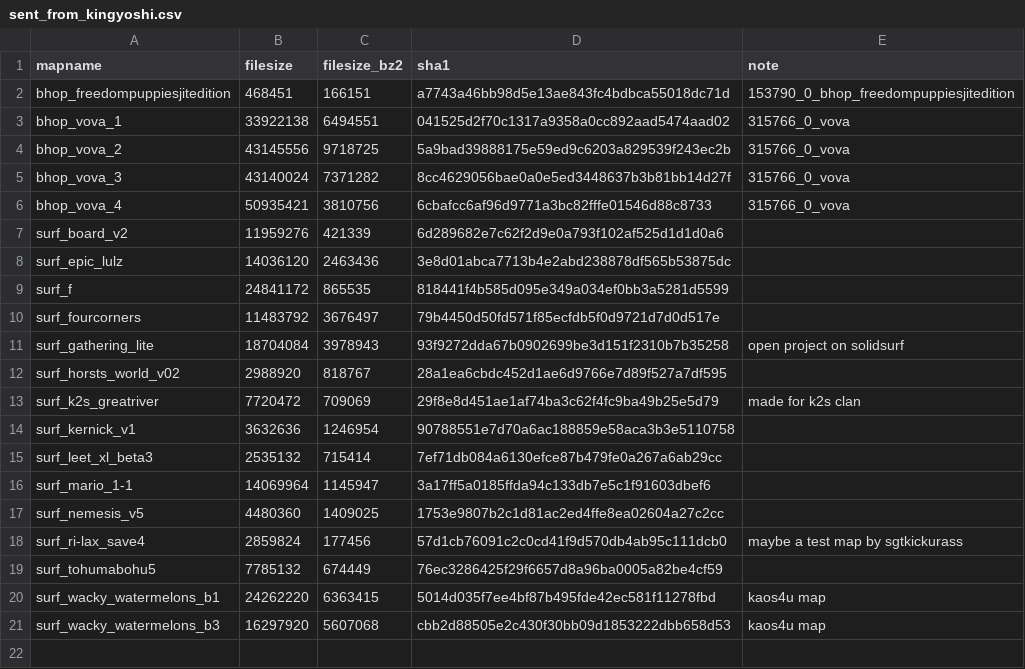
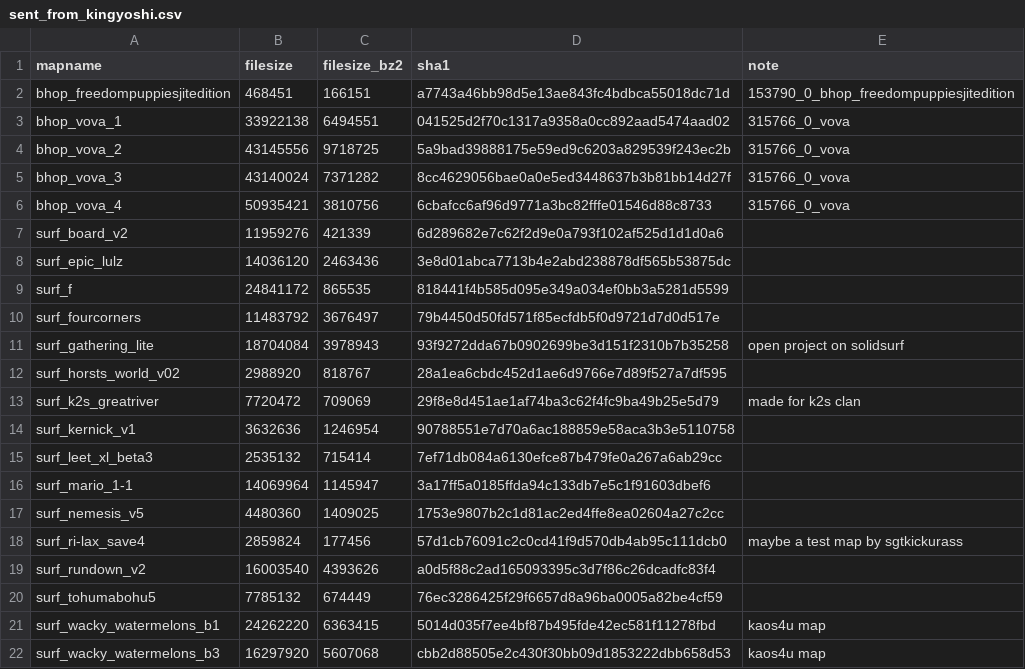
Before and after one commit to srcwr/maps-cstrike, a CSV file: unprocessed/sent_from_kingyoshi.csv, drawn as a sheet; the diff names each change by its address in the sheet, - before the commit and + after, or states it on an @@ line.

```diff
--- a/unprocessed/sent_from_kingyoshi.csv
+++ b/unprocessed/sent_from_kingyoshi.csv
+row 19: surf_rundown_v2 | 16003540 | 4393626 | a0d5f88c2ad165093395c3d7f86c26dcadfc83f4
```
Also changed, not shown: recently_added.csv.
